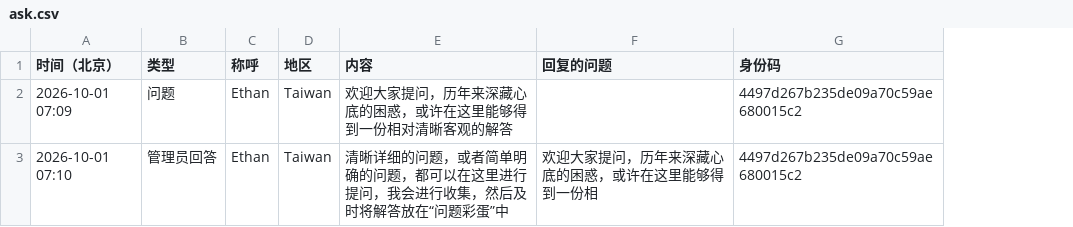
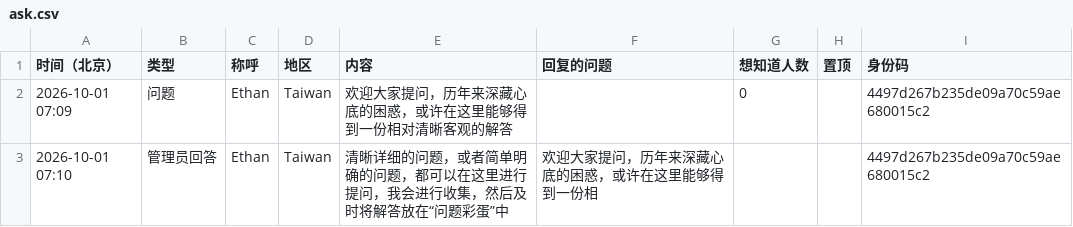
Before and after one commit to 2377568565/Ethan_bay, a CSV file: data/ask.csv, drawn as a sheet; the diff names each change by its address in the sheet, - before the commit and + after, or states it on an @@ line.

```diff
--- a/data/ask.csv
+++ b/data/ask.csv
+column G (想知道人数), row 2: 0
+column H (置顶), empty
```
Also changed, not shown: 2 other files.
